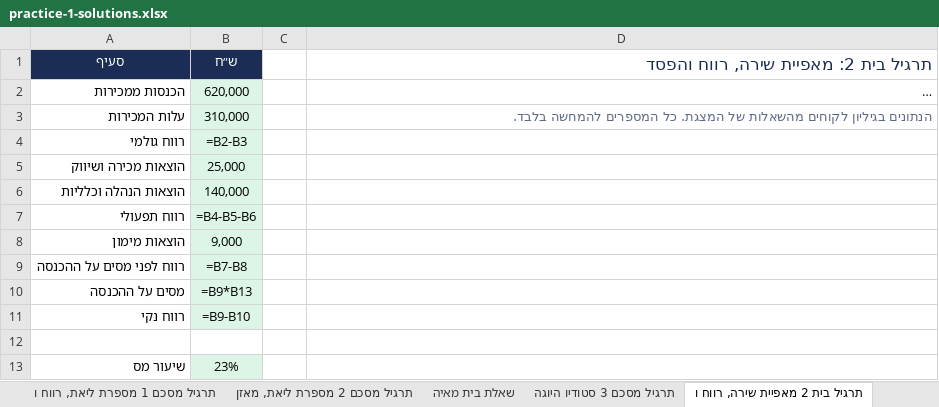
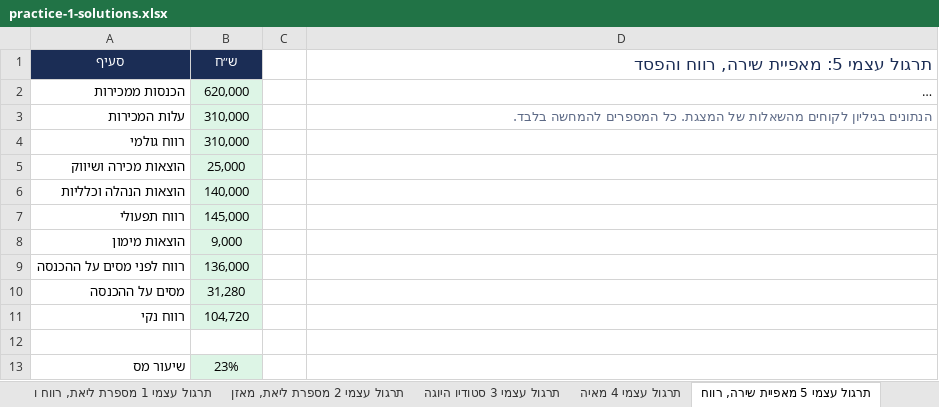
Before and after one commit to shaytsaban/colman-financial-analysis-managers, an Excel workbook: materials/practice-1-solutions.xlsx, sheet תרגול עצמי 5 מאפיית שירה, רווח, drawn as a sheet; long unchanged cells end in …; values as stored, in another font and other column widths than the file's, no borders; formulas without a stored value are shown as written; the diff names each change by its address in the sheet, - before the commit and + after, or states it on an @@ line.

```diff
--- a/materials/practice-1-solutions.xlsx (sheet תרגול עצמי 5 מאפיית שירה, רווח)
+++ b/materials/practice-1-solutions.xlsx (sheet תרגול עצמי 5 מאפיית שירה, רווח)
-sheet tab: תרגיל מסכם 1 מספרת ליאת, רווח ו
+sheet tab: תרגול עצמי 1 מספרת ליאת, רווח ו
-sheet tab: תרגיל מסכם 2 מספרת ליאת, מאזן
+sheet tab: תרגול עצמי 2 מספרת ליאת, מאזן
-sheet tab: שאלת בית מאיה
+sheet tab: תרגול עצמי 3 סטודיו היוגה
-sheet tab: תרגיל מסכם 3 סטודיו היוגה
+sheet tab: תרגול עצמי 4 מאיה
-sheet tab: תרגיל בית 2 מאפיית שירה, רווח ו
+sheet tab: תרגול עצמי 5 מאפיית שירה, רווח
-D1: תרגיל בית 2: מאפיית שירה, רווח והפסד
+D1: תרגול עצמי 5: מאפיית שירה, רווח והפסד
-B4 (ש״ח): =B2-B3
+B4 (ש״ח): 310,000
-B7 (ש״ח): =B4-B5-B6
+B7 (ש״ח): 145,000
-B9 (ש״ח): =B7-B8
+B9 (ש״ח): 136,000
-B10 (ש״ח): =B9*B13
+B10 (ש״ח): 31,280
-B11 (ש״ח): =B9-B10
+B11 (ש״ח): 104,720
```
Also changed, not shown: sheet תרגול עצמי 7 מוסך הגליל, sheet תרגול עצמי 4 מאיה, sheet תרגול עצמי 3 סטודיו היוגה, sheet הוראות, sheet תרגול עצמי 1 מספרת ליאת, רווח ו, sheet תרגול עצמי 2 מספרת ליאת, מאזן, 7 more sheets, other sheet tabs, materials/practice-1.xlsx, 9 other files.
